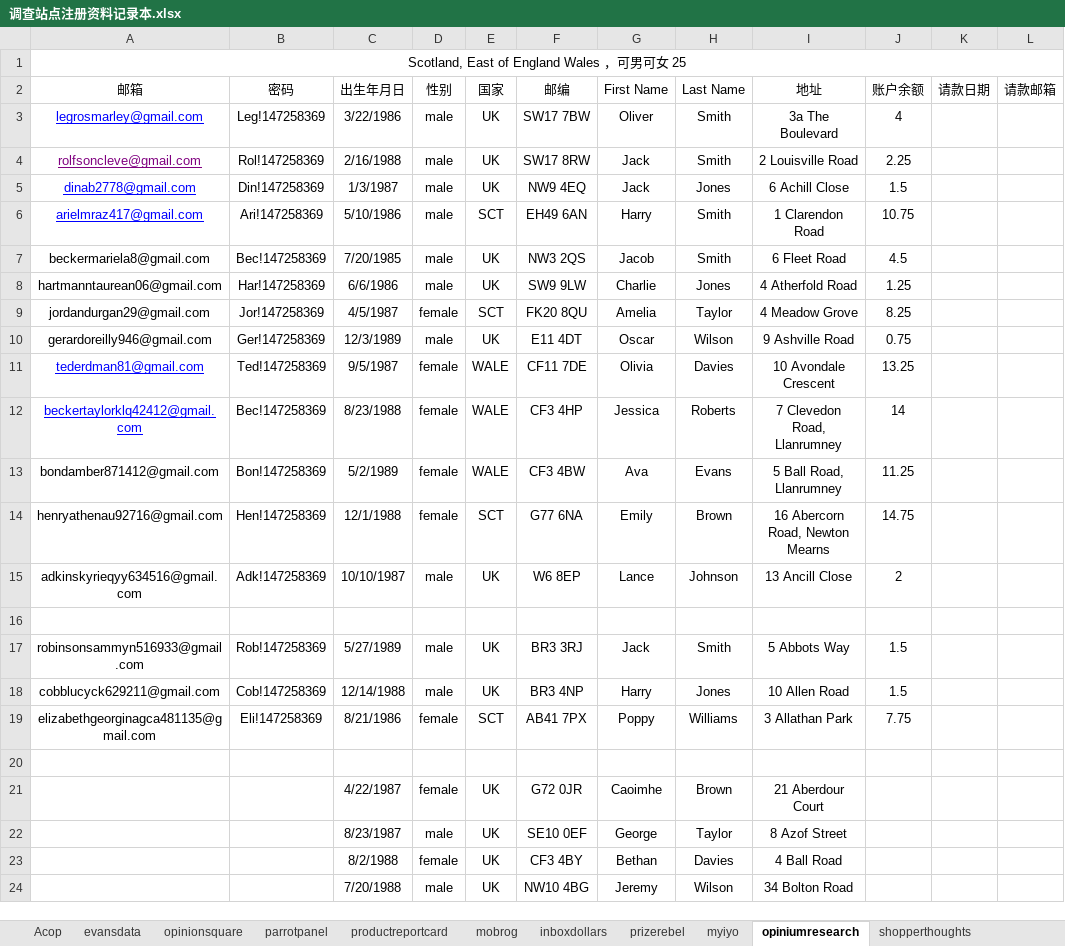
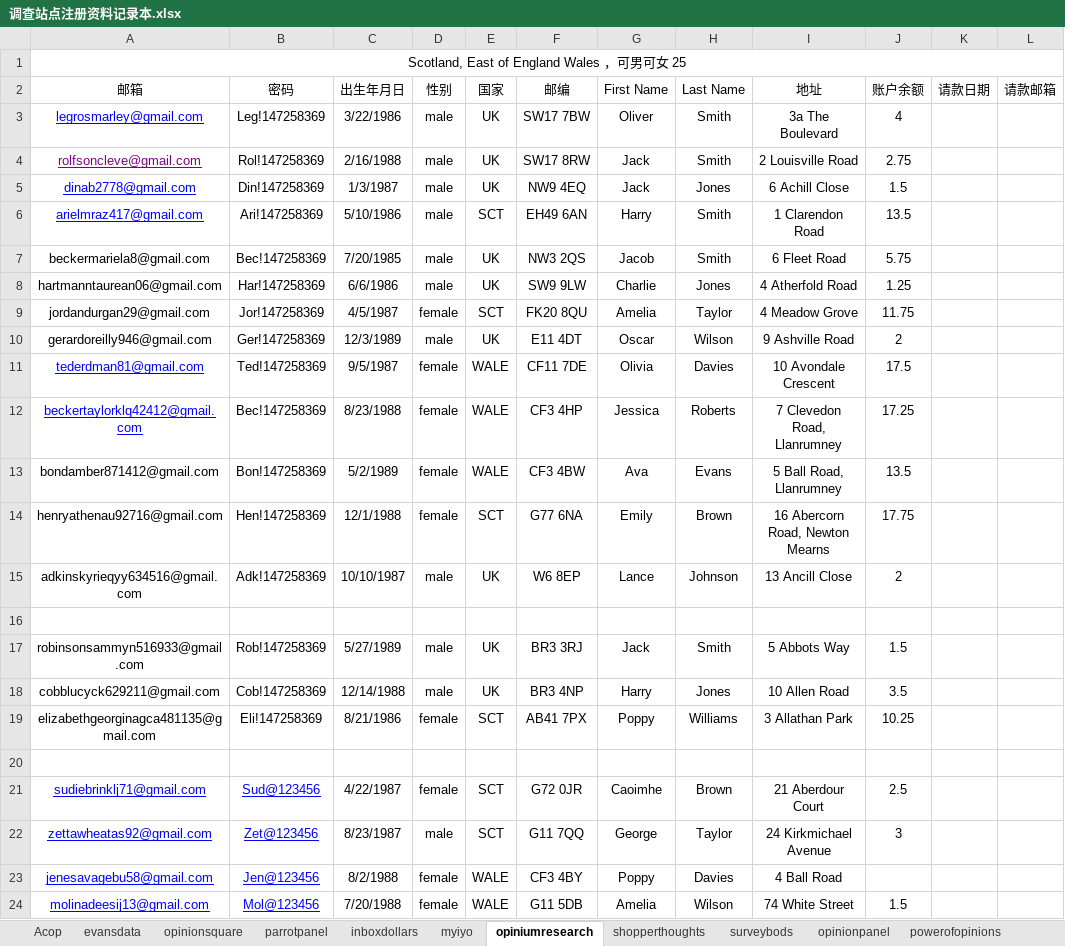
Before and after one commit to caotoudao/J, an Excel workbook: 调查站点注册资料记录本.xlsx, sheet opiniumresearch, drawn as a sheet; only a part is shown; values as stored, in another font and other column widths than the file's, no borders; the diff covers the shown part only; the diff names each change by its address in the sheet, - before the commit and + after, or states it on an @@ line.

```diff
--- a/调查站点注册资料记录本.xlsx (sheet opiniumresearch)
+++ b/调查站点注册资料记录本.xlsx (sheet opiniumresearch)
@@ sheet tab hidden: productreportcard @@
@@ sheet tab hidden: mobrog @@
@@ sheet tab hidden: prizerebel @@
-J4 (账户余额): 2.25
+J4 (账户余额): 2.75
-J6 (账户余额): 10.75
+J6 (账户余额): 13.5
-J7 (账户余额): 4.5
+J7 (账户余额): 5.75
-J9 (账户余额): 8.25
+J9 (账户余额): 11.75
-J10 (账户余额): 0.75
+J10 (账户余额): 2
-J11 (账户余额): 13.25
+J11 (账户余额): 17.5
-J12 (账户余额): 14
+J12 (账户余额): 17.25
-J13 (账户余额): 11.25
+J13 (账户余额): 13.5
-J14 (账户余额): 14.75
+J14 (账户余额): 17.75
-J18 (账户余额): 1.5
+J18 (账户余额): 3.5
-J19 (账户余额): 7.75
+J19 (账户余额): 10.25
-A21 (邮箱): (empty)
+A21 (邮箱): sudiebrinklj71@gmail.com
-B21 (密码): (empty)
+B21 (密码): Sud@123456
-E21:E22 (国家): UK
+E21:E22 (国家): SCT
-J21 (账户余额): (empty)
+J21 (账户余额): 2.5
-A22 (邮箱): (empty)
+A22 (邮箱): zettawheatas92@gmail.com
-B22 (密码): (empty)
+B22 (密码): Zet@123456
-F22 (邮编): SE10 0EF
+F22 (邮编): G11 7QQ
-I22 (地址): 8 Azof Street
+I22 (地址): 24 Kirkmichael Avenue
-J22 (账户余额): (empty)
+J22 (账户余额): 3
-A23 (邮箱): (empty)
+A23 (邮箱): jenesavagebu58@gmail.com
-B23 (密码): (empty)
+B23 (密码): Jen@123456
-E23:E24 (国家): UK
+E23:E24 (国家): WALE
-G23 (First Name): Bethan
+G23 (First Name): Poppy
-A24 (邮箱): (empty)
+A24 (邮箱): molinadeesij13@gmail.com
-B24 (密码): (empty)
+B24 (密码): Mol@123456
-D24 (性别): male
+D24 (性别): female
-F24 (邮编): NW10 4BG
+F24 (邮编): G11 5DB
-G24 (First Name): Jeremy
+G24 (First Name): Amelia
-I24 (地址): 34 Bolton Road
+I24 (地址): 74 White Street
-J24 (账户余额): (empty)
+J24 (账户余额): 1.5
```
Also changed, not shown: 56 edited cells elsewhere in this sheet, sheet opinionpanel, sheet yoursaypays, sheet myiyo, sheet shopperthoughts, other sheet tabs, Amazon Card.xlsx.
